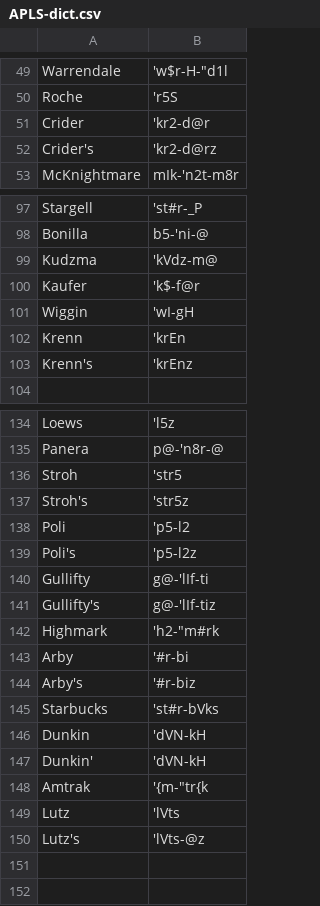
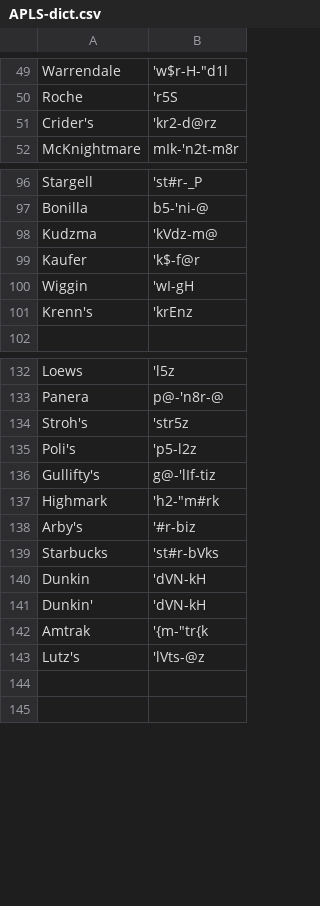
Before and after one commit to djvill/APLS, a CSV file: files/custom-dictionary/APLS-dict.csv, drawn as a sheet; only a part is shown, gaps mark what is left out; the diff names each change by its address in the sheet, - before the commit and + after, or states it on an @@ line.

```diff
--- a/files/custom-dictionary/APLS-dict.csv
+++ b/files/custom-dictionary/APLS-dict.csv
-row 51: Crider | 'kr2-d@r
-row 102: Krenn | 'krEn
-row 136: Stroh | 'str5
-row 138: Poli | 'p5-l2
-row 140: Gullifty | g@-'lIf-ti
-row 143: Arby | '#r-bi
-row 149: Lutz | 'lVts
```
Also changed, not shown: 1 other file.
